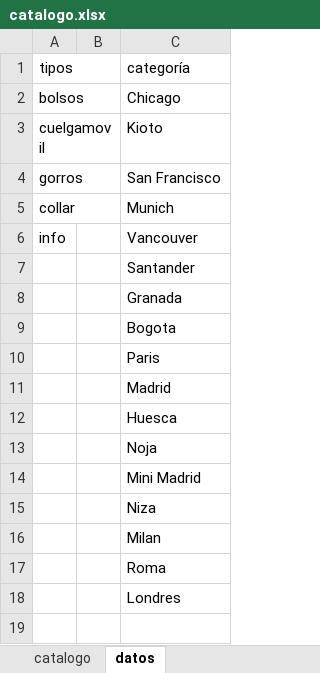
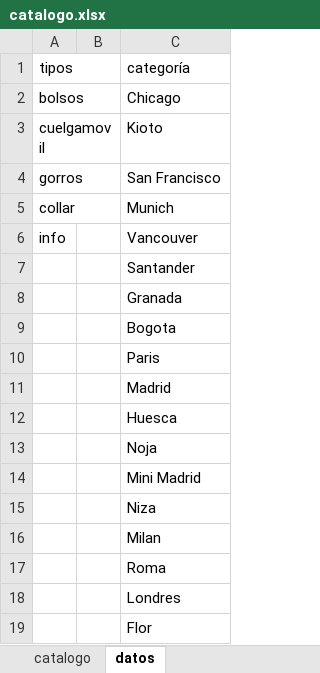
Before and after one commit to guillebielza/maruchis, an Excel workbook: catalogo.xlsx, sheet datos, drawn as a sheet; values as stored, in another font and other column widths than the file's, no borders; charts and pictures and table styles not drawn; the diff names each change by its address in the sheet, - before the commit and + after, or states it on an @@ line.

```diff
--- a/catalogo.xlsx (sheet datos)
+++ b/catalogo.xlsx (sheet datos)
+row 19:  |  | Flor
```
Also changed, not shown: sheet catalogo, 5 other files.
